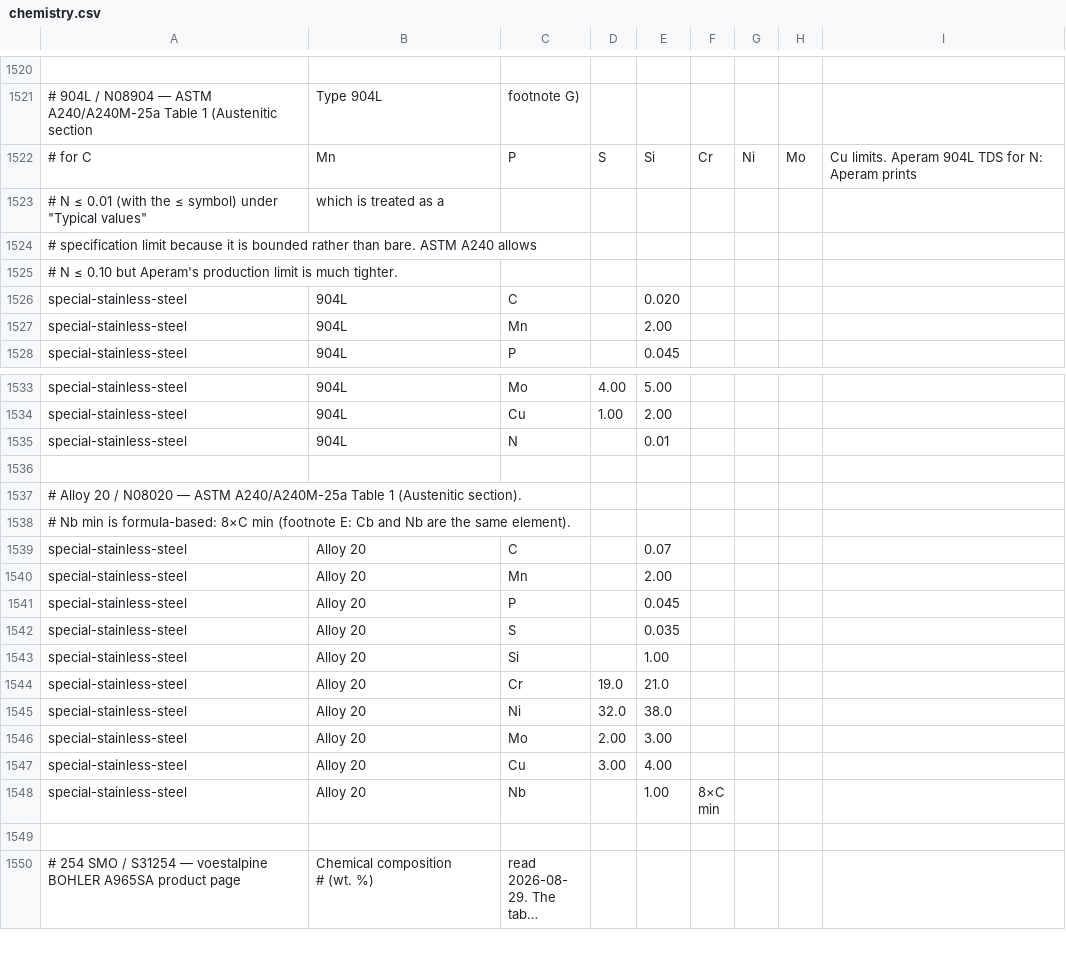
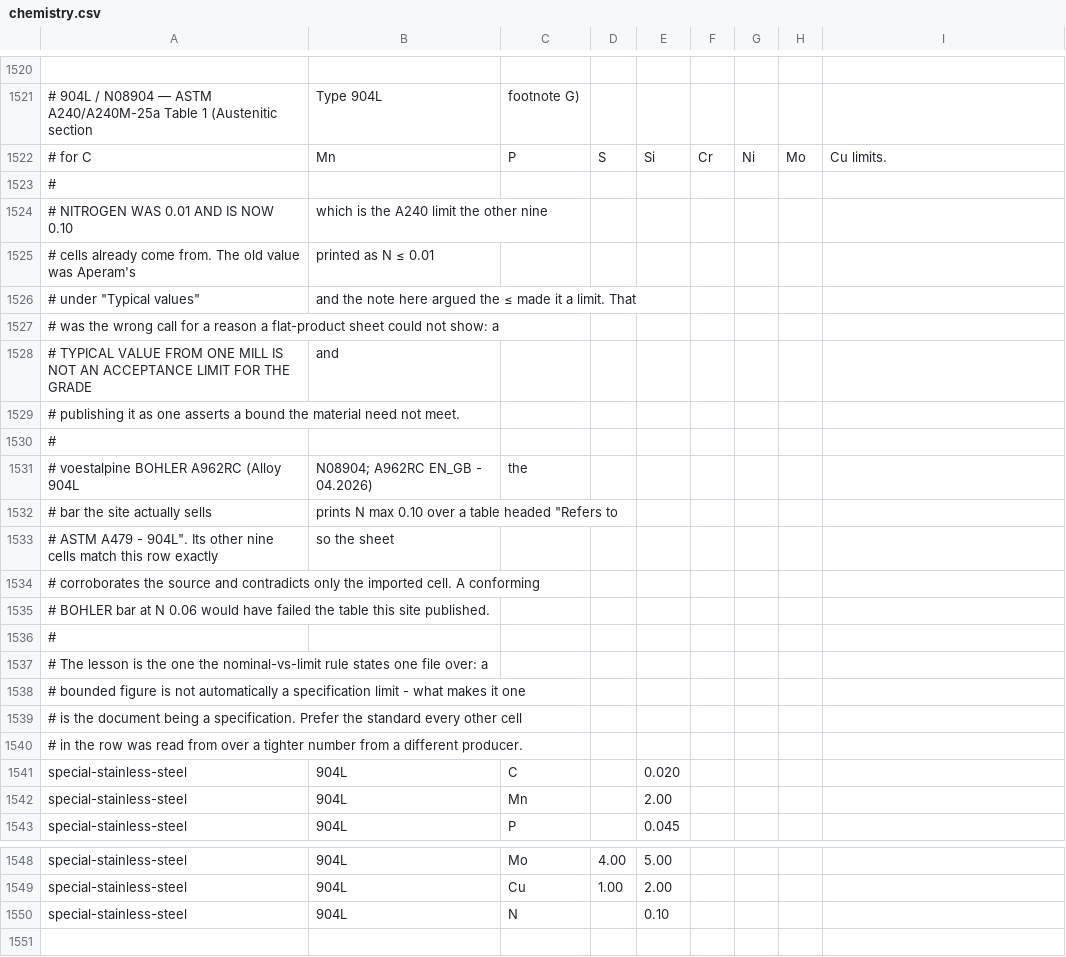
Before and after one commit to Auricoalloys/Nickel-Sheets-Website, a CSV file: docs/chemistry.csv, drawn as a sheet; only a part is shown, gaps mark what is left out; the shorter side is filled out with more unchanged rows; long unchanged cells end in …; removed rows and columns are numbered as before the commit, all else as after; the diff names each change by its address in the sheet, - before the commit and + after, or states it on an @@ line.

```diff
--- a/docs/chemistry.csv
+++ b/docs/chemistry.csv
-I1522: Cu limits. Aperam 904L TDS for N: Aperam prints
+I1522: Cu limits.
-row 1523: # N ≤ 0.01 (with the ≤ symbol) under "Typical values" | which is treated as a
-A1523: # specification limit because it is bounded rather than bare. ASTM A240 allows
+A1523: #
+row 1524: # NITROGEN WAS 0.01 AND IS NOW 0.10 | which is the A240 limit the other nine
+row 1525: # cells already come from. The old value was Aperam's | printed as N ≤ 0.01
+row 1526: # under "Typical values" | and the note here argued the ≤ made it a limit. That
-A1527: # N ≤ 0.10 but Aperam's production limit is much tighter.
+A1527: # was the wrong call for a reason a flat-product sheet could not show: a
+row 1528: # TYPICAL VALUE FROM ONE MILL IS NOT AN ACCEPTANCE LIMIT FOR THE GRADE | and
+row 1529: # publishing it as one asserts a bound the material need not meet.
+row 1530: #
+row 1531: # voestalpine BOHLER A962RC (Alloy 904L | N08904; A962RC EN_GB - 04.2026) | the
+row 1532: # bar the site actually sells | prints N max 0.10 over a table headed "Refers to
+row 1533: # ASTM A479 - 904L". Its other nine cells match this row exactly | so the sheet
+row 1534: # corroborates the source and contradicts only the imported cell. A conforming
+row 1535: # BOHLER bar at N 0.06 would have failed the table this site published.
+row 1536: #
+row 1537: # The lesson is the one the nominal-vs-limit rule states one file over: a
+row 1538: # bounded figure is not automatically a specification limit - what makes it one
+row 1539: # is the document being a specification. Prefer the standard every other cell
+row 1540: # in the row was read from over a tighter number from a different producer.
-E1550: 0.01
+E1550: 0.10
```
Also changed, not shown: docs/grades.csv, docs/specs.csv, 26 other files.
